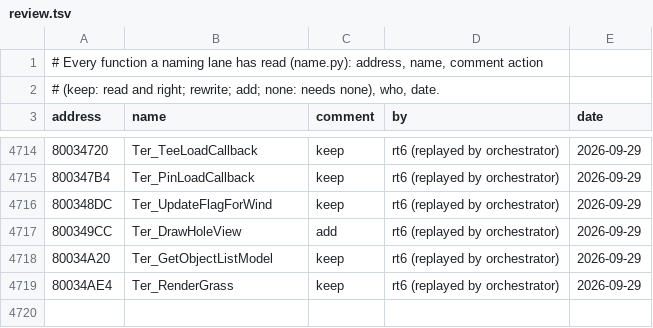
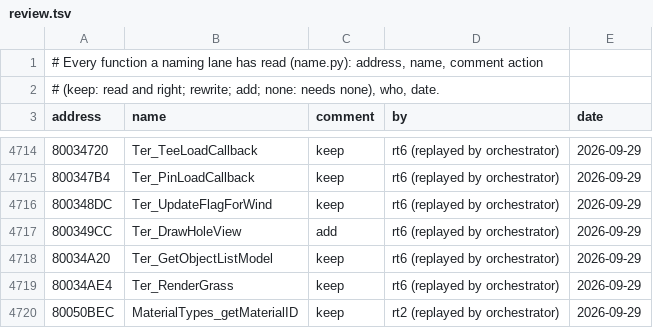
Before and after one commit to mitsevox/tw2004, a TSV file: config/GW4E69/review.tsv, drawn as a sheet; only a part is shown, gaps mark what is left out; the diff names each change by its address in the sheet, - before the commit and + after, or states it on an @@ line.

```diff
--- a/config/GW4E69/review.tsv
+++ b/config/GW4E69/review.tsv
+row 4720: 80050BEC | MaterialTypes_getMaterialID | keep | rt2 (replayed by orchestrator) | 2026-09-29
```
Also changed, not shown: 6 other files.
